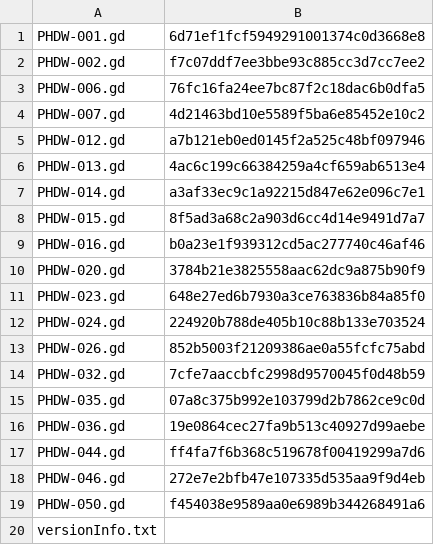
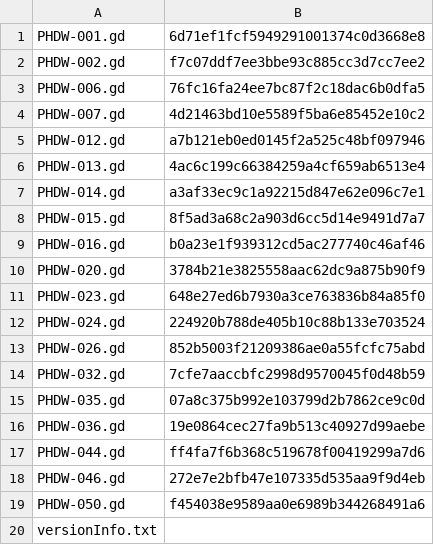
Before and after one commit to KyoukaiClient/liveCardPool, a CSV file: cardScripts/cardScriptsDLDirectory.csv, drawn as a sheet.

Commit message:
Testing Failed Checksum

```diff
--- a/cardScripts/cardScriptsDLDirectory.csv
+++ b/cardScripts/cardScriptsDLDirectory.csv
@@ -7,3 +7,3 @@ PHDW-013.gd,4ac6c199c66384259a4cf659ab6513e4
 PHDW-014.gd,a3af33ec9c1a92215d847e62e096c7e1
-PHDW-015.gd,8f5ad3a68c2a903d6cc4d14e9491d7a7
+PHDW-015.gd,8f5ad3a68c2a903d6cc5d14e9491d7a7
 PHDW-016.gd,b0a23e1f939312cd5ac277740c46af46
```
